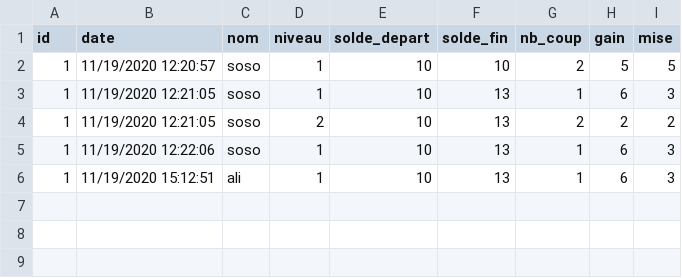
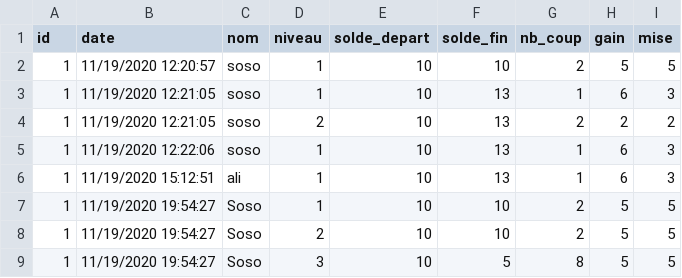
Before and after one commit to sophieph/Groupe3Casino, a CSV file: stat.csv, drawn as a sheet.

```diff
--- a/stat.csv
+++ b/stat.csv
@@ -6 +6,4 @@ id,date,nom,niveau,solde_depart,solde_fin,nb_coup,gain,mise
 1,11/19/2020 15:12:51,ali,1,10,13,1,6,3
+1,11/19/2020 19:54:27,Soso,1,10,10,2,5,5
+1,11/19/2020 19:54:27,Soso,2,10,10,2,5,5
+1,11/19/2020 19:54:27,Soso,3,10,5,8,5,5
```
Also changed, not shown: 2 other files.
